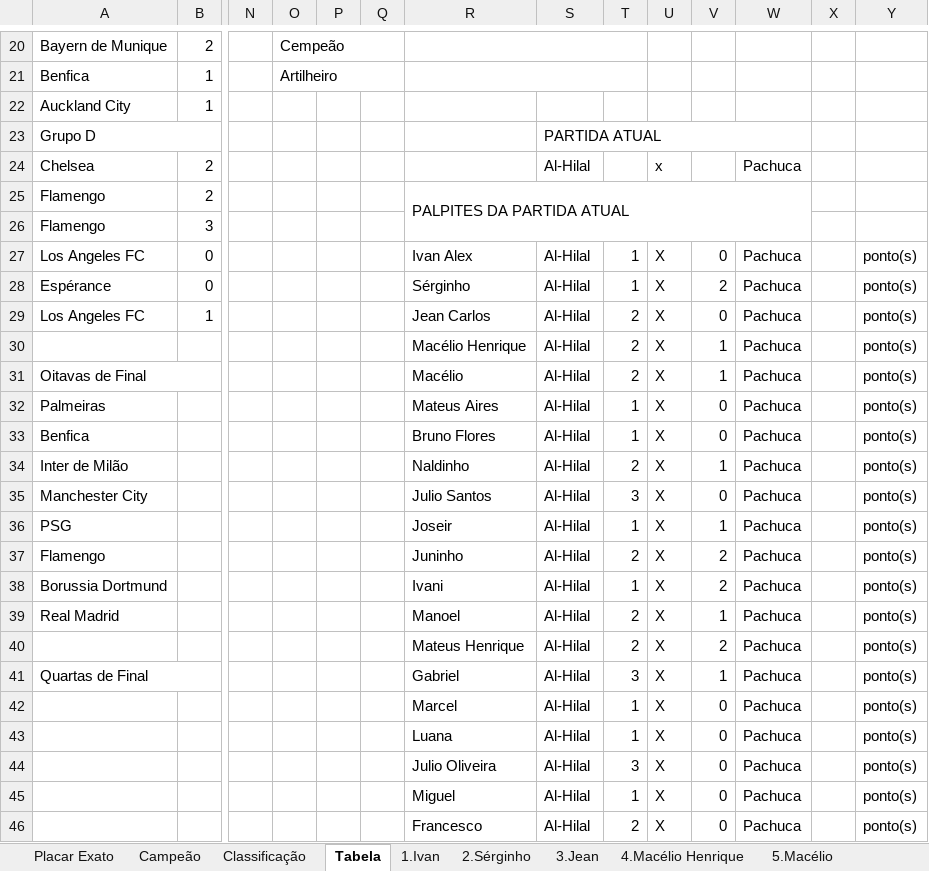
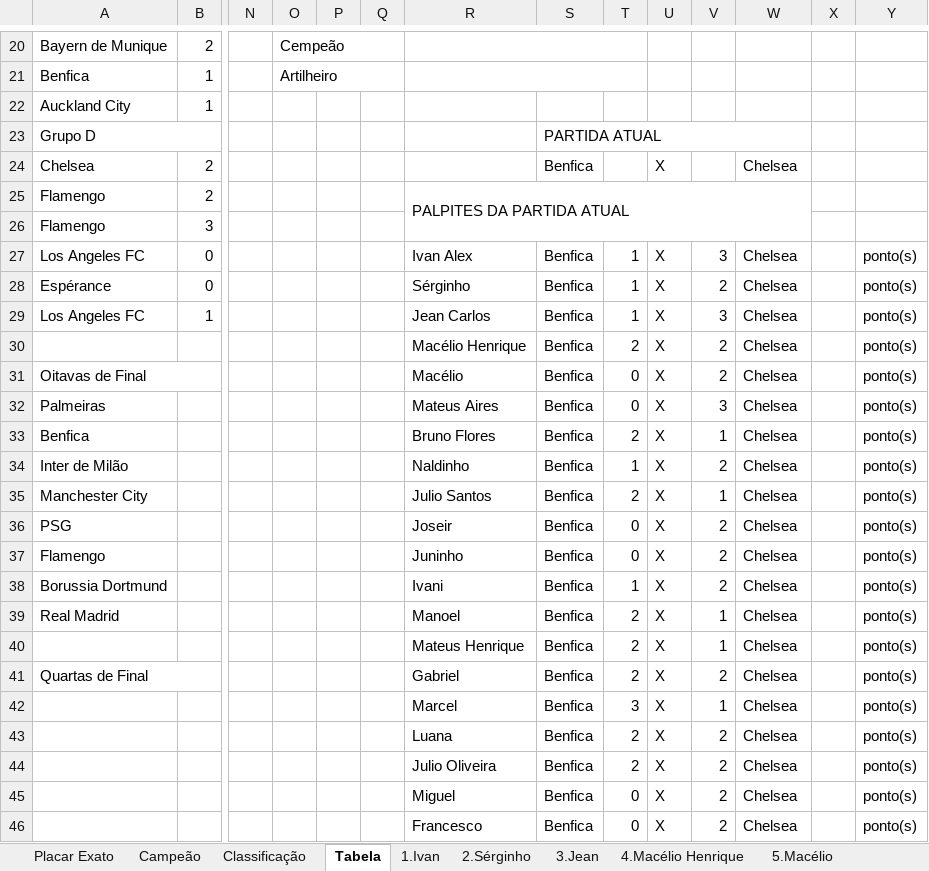
Before and after one commit to IvanIndaia/mundialdeclubes2025, an Excel workbook: docs/BolãoCopa_Mundial de Clubes da FIFA-2025.xlsm, sheet Tabela, drawn as a sheet; only a part is shown, gaps mark what is left out; values as stored, in another font and other column widths than the file's, no cell formats; charts and pictures not drawn; removed rows and columns are numbered as before the commit, all else as after; rows hold the shown columns only; the diff covers the shown part only; the diff names each change by its address in the sheet, - before the commit and + after, or states it on an @@ line.

```diff
--- a/docs/BolãoCopa_Mundial de Clubes da FIFA-2025.xlsm (sheet Tabela)
+++ b/docs/BolãoCopa_Mundial de Clubes da FIFA-2025.xlsm (sheet Tabela)
-S24: Al-Hilal
+S24: Benfica
-U24: x
+U24: X
-W24: Pachuca
+W24: Chelsea
-S27:S45: Al-Hilal
+S27:S45: Benfica
-V27: 0
+V27: 3
-W27:W45: Pachuca
+W27:W45: Chelsea
-T29: 2
+T29: 1
-V29: 0
+V29: 3
-V30:V31: 1
+V30:V31: 2
-T31: 2
+T31: 0
-T32: 1
+T32: 0
-V32: 0
+V32: 3
-T33: 1
+T33: 2
-V33: 0
+V33: 1
-T34: 2
+T34: 1
-V34: 1
+V34: 2
-T35: 3
+T35: 2
-V35: 0
+V35: 1
-T36: 1
+T36: 0
-V36: 1
+V36: 2
-T37: 2
+T37: 0
-V40: 2
+V40: 1
-T41: 3
+T41: 2
-V41: 1
+V41: 2
-T42: 1
+T42: 3
-V42: 0
+V42: 1
-T43: 1
+T43: 2
-V43:V45: 0
+V43:V45: 2
-T44: 3
+T44: 2
-T45: 1
+T45: 0
-row 46:  |  |  |  |  |  | Francesco | Al-Hilal | 2 | X | 0 | Pachuca |  | ponto(s)
+row 46:  |  |  |  |  |  | Francesco | Benfica | 0 | X | 2 | Chelsea |  | ponto(s)
```
Also changed, not shown: 4 edited cells elsewhere in this sheet, sheet 20.Francesco, sheet 1.Ivan, sheet 21.Chicão, sheet 8.Naldinho, sheet 19.Miguel, sheet 7.Bruno, 4 more sheets, cell formats.
